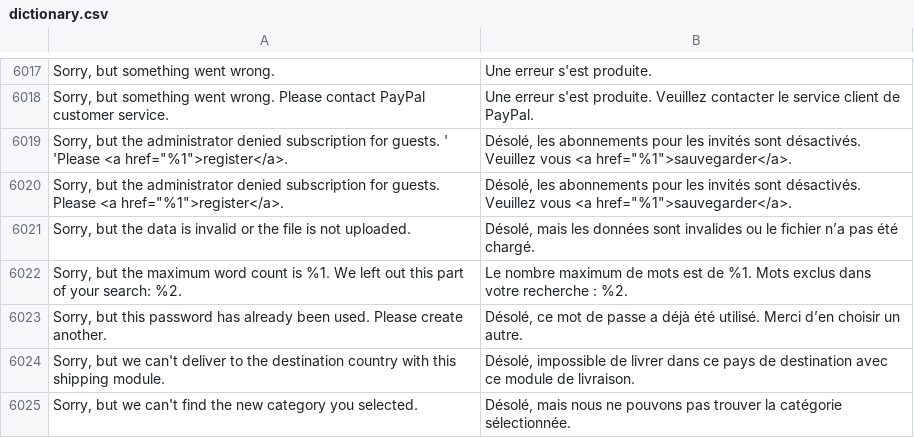
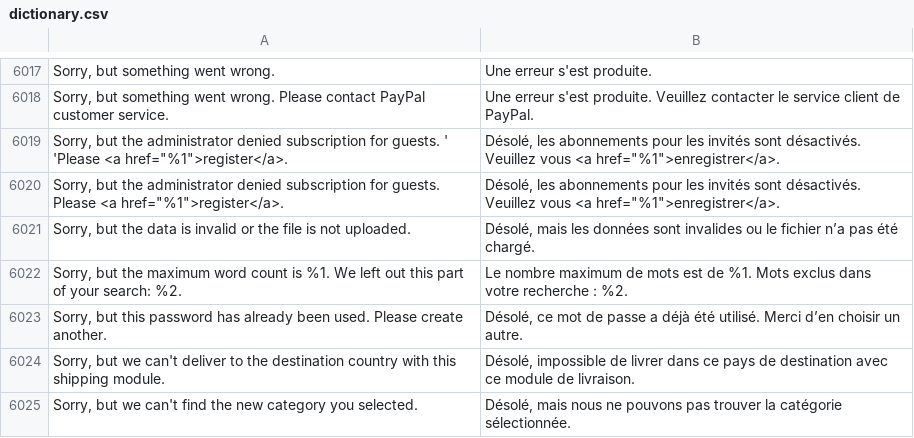
Before and after one commit to Imaginaerum/magento2-language-fr-fr, a CSV file: dictionary.csv, drawn as a sheet; only a part is shown, gaps mark what is left out; the diff names each change by its address in the sheet, - before the commit and + after, or states it on an @@ line.

Commit message:
Update dictionary.csv
Wrong translation

```diff
--- a/dictionary.csv
+++ b/dictionary.csv
-B6019:B6020: …vous <a href="%1">sauvegarder</a>.
+B6019:B6020: …vous <a href="%1">enregistrer</a>.
```
